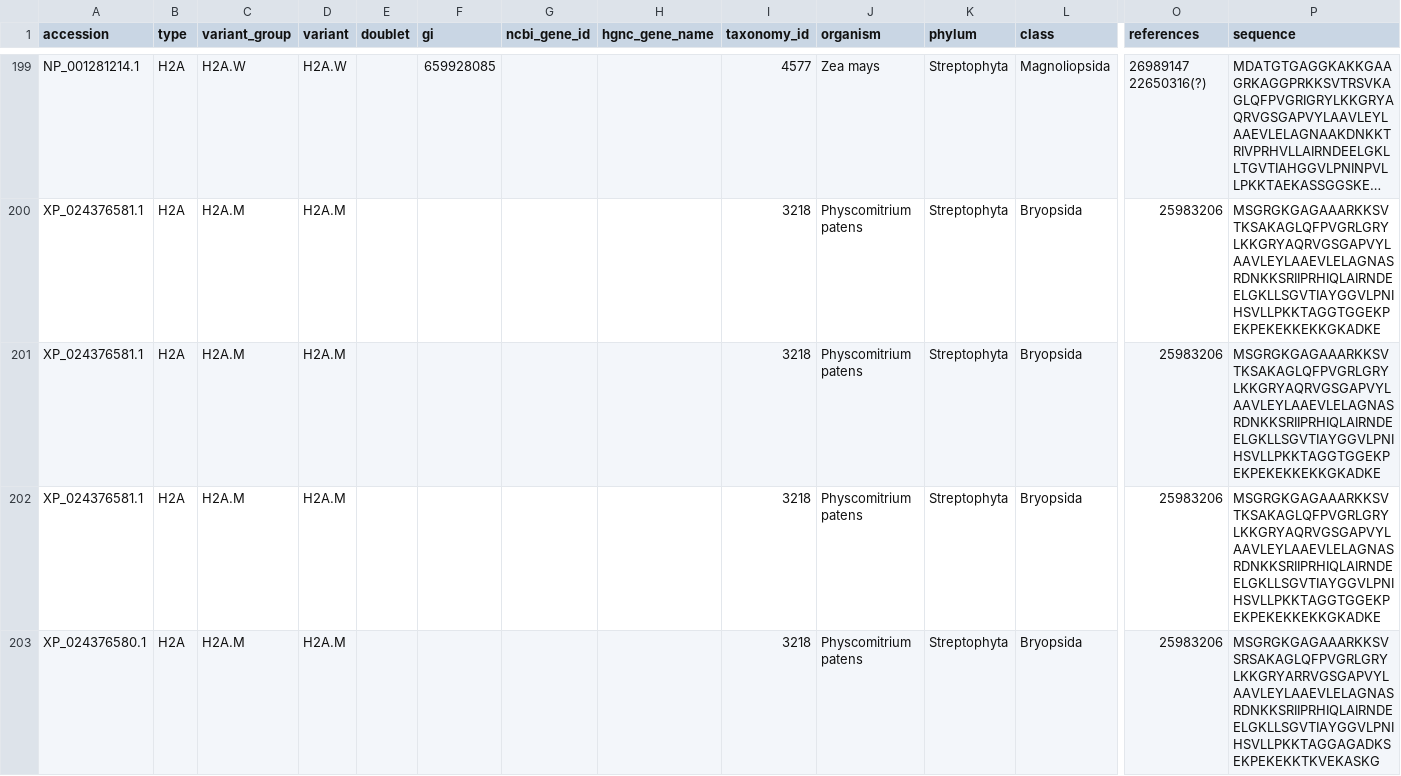
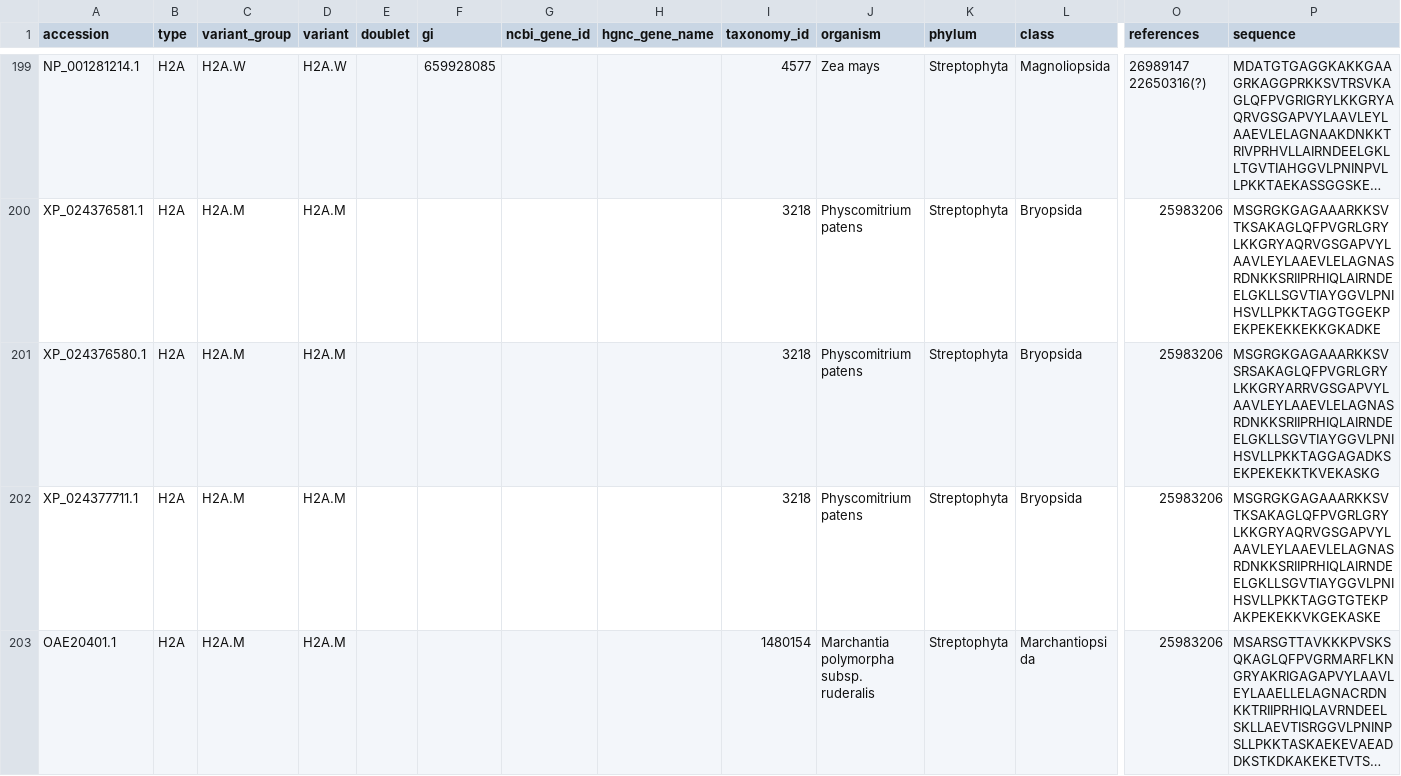
Before and after one commit to v-kulikov1/histonedb_Vladimir, a CSV file: CURATED_SET/histones.csv, drawn as a sheet; only a part is shown, gaps mark what is left out; the shorter side is filled out with more unchanged rows; long unchanged cells end in …; rows hold the shown columns only; the diff covers the shown part only; the diff names each change by its address in the sheet, - before the commit and + after, or states it on an @@ line.

Commit message:
Update histones.csv
deleted duplicates

```diff
--- a/CURATED_SET/histones.csv
+++ b/CURATED_SET/histones.csv
-row 201: XP_024376581.1 | H2A | H2A.M | H2A.M |  |  |  |  | 3218 | Physcomitrium patens | Streptophyta | Bryopsida | 25983206 | MSGRGKGAGAAARKKSVTKSAKAGLQFPVGRLGRYLKKGRYAQRVGSGAPVYLAAVLEYLAAEVLELAGNASRDNKKSRIIPRHIQLAIRNDEELGKLLSGVTIAYGGVLPNIHSVLLPKKTAGGTGGEKPEKPEKEKKEKKGKADKE
-row 202: XP_024376581.1 | H2A | H2A.M | H2A.M |  |  |  |  | 3218 | Physcomitrium patens | Streptophyta | Bryopsida | 25983206 | MSGRGKGAGAAARKKSVTKSAKAGLQFPVGRLGRYLKKGRYAQRVGSGAPVYLAAVLEYLAAEVLELAGNASRDNKKSRIIPRHIQLAIRNDEELGKLLSGVTIAYGGVLPNIHSVLLPKKTAGGTGGEKPEKPEKEKKEKKGKADKE
-row 203: XP_024376580.1 | H2A | H2A.M | H2A.M |  |  |  |  | 3218 | Physcomitrium patens | Streptophyta | Bryopsida | 25983206 | MSGRGKGAGAAARKKSVSRSAKAGLQFPVGRLGRYLKKGRYARRVGSGAPVYLAAVLEYLAAEVLELAGNASRDNKKSRIIPRHIQLAIRNDEELGKLLSGVTIAYGGVLPNIHSVLLPKKTAGGAGADKSEKPEKEKKTKVEKASKG
```
Also changed, not shown: 5 removed rows elsewhere in this file.
